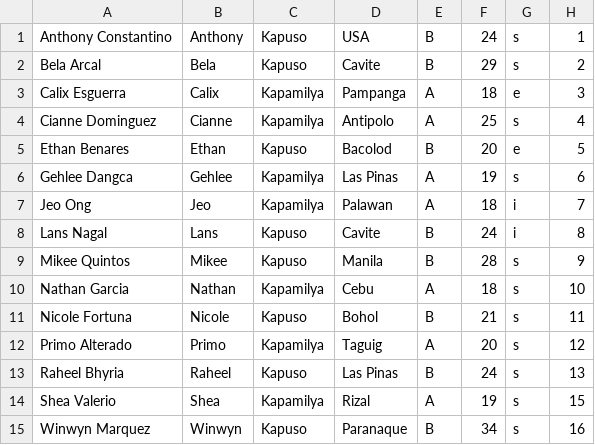
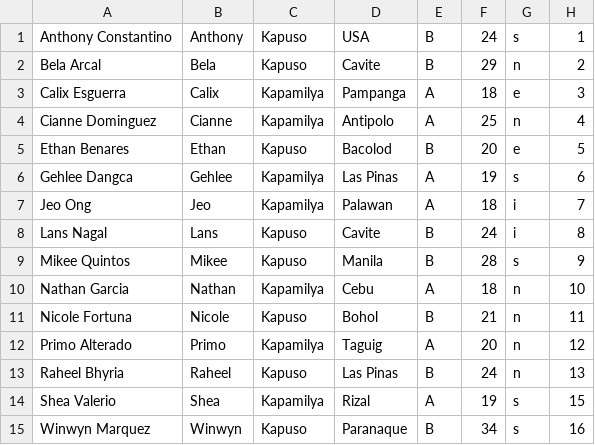
Before and after one commit to pbbcollab3/pbbcollab3.github.io, a CSV file: housemate_info.csv, drawn as a sheet.

```diff
--- a/housemate_info.csv
+++ b/housemate_info.csv
@@ -1,5 +1,5 @@
 "Anthony Constantino","Anthony","Kapuso","USA","B","24","s","1"
-"Bela Arcal","Bela","Kapuso","Cavite","B","29","s","2"
+"Bela Arcal","Bela","Kapuso","Cavite","B","29","n","2"
 "Calix Esguerra","Calix","Kapamilya","Pampanga","A","18","e","3"
-"Cianne Dominguez","Cianne","Kapamilya","Antipolo","A","25","s","4"
+"Cianne Dominguez","Cianne","Kapamilya","Antipolo","A","25","n","4"
 "Ethan Benares","Ethan","Kapuso","Bacolod","B","20","e","5"
@@ -9,6 +9,6 @@
 "Mikee Quintos","Mikee","Kapuso","Manila","B","28","s","9"
-"Nathan Garcia","Nathan","Kapamilya","Cebu","A","18","s","10"
-"Nicole Fortuna","Nicole","Kapuso","Bohol","B","21","s","11"
-"Primo Alterado","Primo","Kapamilya","Taguig","A","20","s","12"
-"Raheel Bhyria","Raheel","Kapuso","Las Pinas","B","24","s","13"
+"Nathan Garcia","Nathan","Kapamilya","Cebu","A","18","n","10"
+"Nicole Fortuna","Nicole","Kapuso","Bohol","B","21","n","11"
+"Primo Alterado","Primo","Kapamilya","Taguig","A","20","n","12"
+"Raheel Bhyria","Raheel","Kapuso","Las Pinas","B","24","n","13"
 "Shea Valerio","Shea","Kapamilya","Rizal","A","19","s","15"
```
Also changed, not shown: 3 other files.
